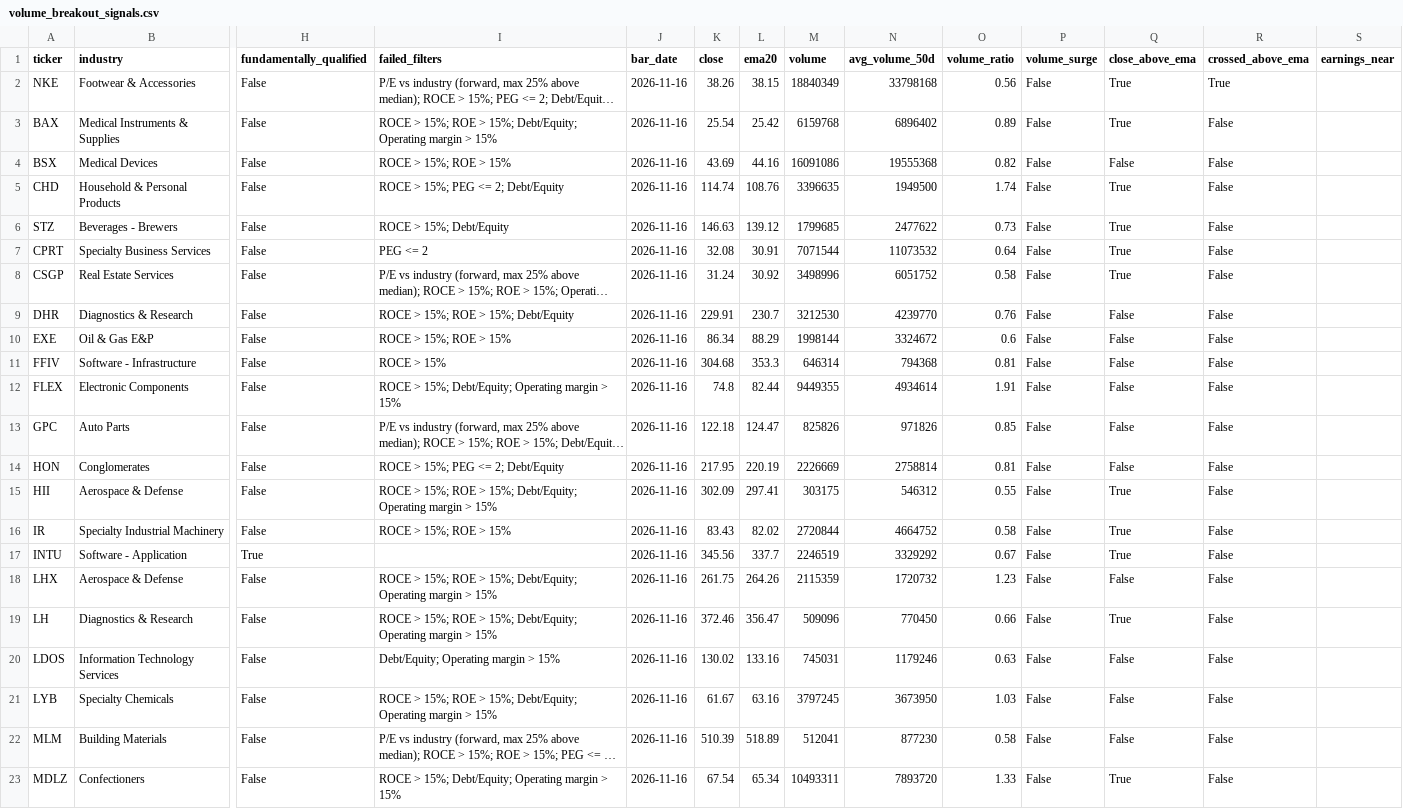
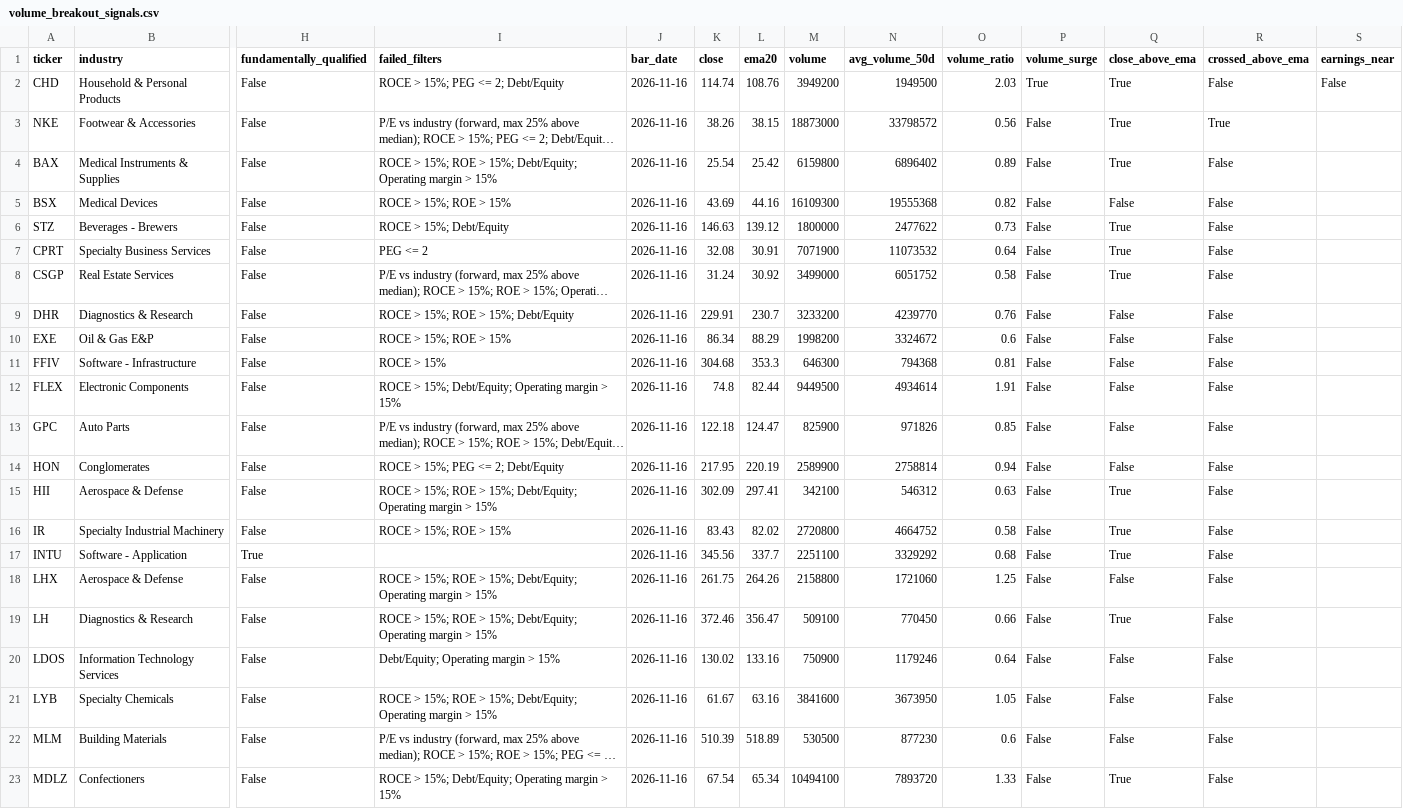
Before and after one commit to bijit-ghosh-de/public-dashboards, a CSV file: v20-dashboard/volume_breakout_signals.csv, drawn as a sheet; only a part is shown, gaps mark what is left out; long unchanged cells end in …; removed rows and columns are numbered as before the commit, all else as after; rows hold the shown columns only; the diff covers the shown part only; the diff names each change by its address in the sheet, - before the commit and + after, or states it on an @@ line.

```diff
--- a/v20-dashboard/volume_breakout_signals.csv
+++ b/v20-dashboard/volume_breakout_signals.csv
+row 2: CHD | Household & Personal Products | False | ROCE > 15%; PEG <= 2; Debt/Equity | 2026-11-16 | 114.74 | 108.76 | 3949200 | 1949500 | 2.03 | True | True | False | False
-M3 (volume): 18840349
+M3 (volume): 18873000
-N3 (avg_volume_50d): 33798168
+N3 (avg_volume_50d): 33798572
-M4 (volume): 6159768
+M4 (volume): 6159800
-M5 (volume): 16091086
+M5 (volume): 16109300
-row 5: CHD | Household & Personal Products | False | ROCE > 15%; PEG <= 2; Debt/Equity | 2026-11-16 | 114.74 | 108.76 | 3396635 | 1949500 | 1.74 | False | True | False
-M6 (volume): 1799685
+M6 (volume): 1800000
-M7 (volume): 7071544
+M7 (volume): 7071900
-M8 (volume): 3498996
+M8 (volume): 3499000
-M9 (volume): 3212530
+M9 (volume): 3233200
-M10 (volume): 1998144
+M10 (volume): 1998200
-M11 (volume): 646314
+M11 (volume): 646300
-M12 (volume): 9449355
+M12 (volume): 9449500
-M13 (volume): 825826
+M13 (volume): 825900
-M14 (volume): 2226669
+M14 (volume): 2589900
-O14 (volume_ratio): 0.81
+O14 (volume_ratio): 0.94
-M15 (volume): 303175
+M15 (volume): 342100
-O15 (volume_ratio): 0.55
+O15 (volume_ratio): 0.63
-M16 (volume): 2720844
+M16 (volume): 2720800
-M17 (volume): 2246519
+M17 (volume): 2251100
-O17 (volume_ratio): 0.67
+O17 (volume_ratio): 0.68
-M18 (volume): 2115359
+M18 (volume): 2158800
-N18 (avg_volume_50d): 1720732
+N18 (avg_volume_50d): 1721060
-O18 (volume_ratio): 1.23
+O18 (volume_ratio): 1.25
-M19 (volume): 509096
+M19 (volume): 509100
-M20 (volume): 745031
+M20 (volume): 750900
-O20 (volume_ratio): 0.63
+O20 (volume_ratio): 0.64
-M21 (volume): 3797245
+M21 (volume): 3841600
-O21 (volume_ratio): 1.03
+O21 (volume_ratio): 1.05
-M22 (volume): 512041
+M22 (volume): 530500
-O22 (volume_ratio): 0.58
+O22 (volume_ratio): 0.6
-M23 (volume): 10493311
+M23 (volume): 10494100
```
Also changed, not shown: 20 edited cells elsewhere in this file, 2 other files.
